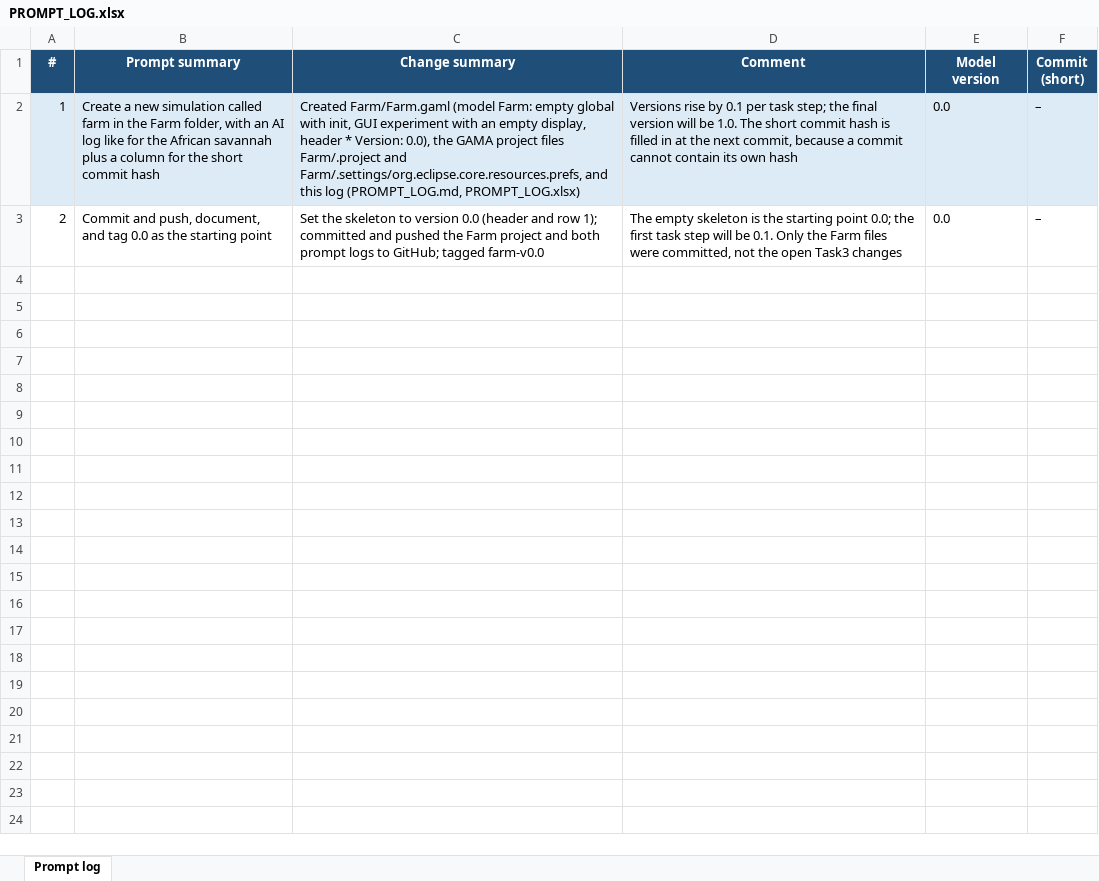
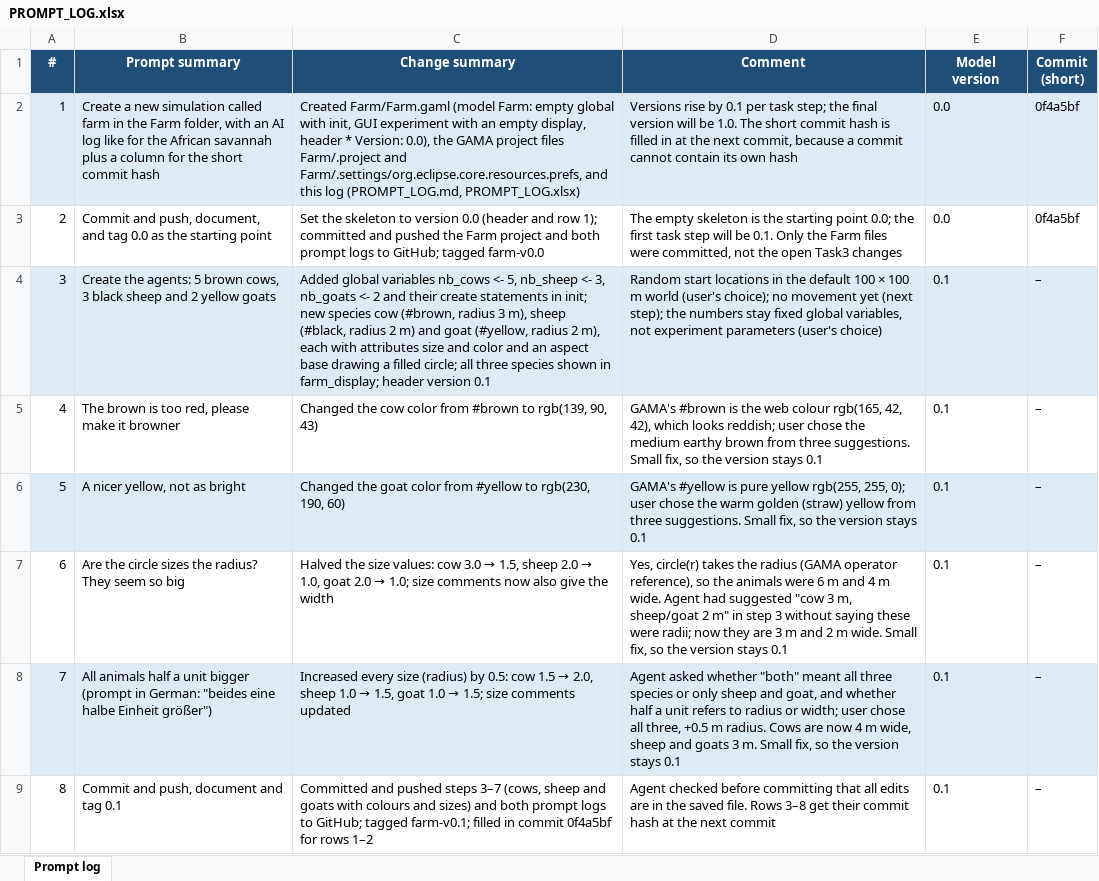
Before and after one commit to annapilar/Spatial-simulation, an Excel workbook: Farm/PROMPT_LOG.xlsx, sheet Prompt log, drawn as a sheet; values as stored, in another font and other column widths than the file's, no borders; the diff names each change by its address in the sheet, - before the commit and + after, or states it on an @@ line.

```diff
--- a/Farm/PROMPT_LOG.xlsx (sheet Prompt log)
+++ b/Farm/PROMPT_LOG.xlsx (sheet Prompt log)
-F2:F3 (Commit (short)): –
+F2:F3 (Commit (short)): 0f4a5bf
+row 4: 3 | Create the agents: 5 brown cows, 3 black sheep and 2 yellow goats | Added global variables nb_cows <- 5, nb_sheep <- 3, nb_goats <- 2 and their create statements in init; new species cow (#brown, radius 3 m), sheep (#black, radius 2 m) and goat (#yellow, radius 2 m), each with attributes size and color and an aspect base drawing a filled circle; all three species shown in farm_display; header version 0.1 | Random start locations in the default 100 × 100 m world (user's choice); no movement yet (next step); the numbers stay fixed global variables, not experiment parameters (user's choice) | 0.1 | –
+row 5: 4 | The brown is too red, please make it browner | Changed the cow color from #brown to rgb(139, 90, 43) | GAMA's #brown is the web colour rgb(165, 42, 42), which looks reddish; user chose the medium earthy brown from three suggestions. Small fix, so the version stays 0.1 | 0.1 | –
+row 6: 5 | A nicer yellow, not as bright | Changed the goat color from #yellow to rgb(230, 190, 60) | GAMA's #yellow is pure yellow rgb(255, 255, 0); user chose the warm golden (straw) yellow from three suggestions. Small fix, so the version stays 0.1 | 0.1 | –
+row 7: 6 | Are the circle sizes the radius? They seem so big | Halved the size values: cow 3.0 → 1.5, sheep 2.0 → 1.0, goat 2.0 → 1.0; size comments now also give the width | Yes, circle(r) takes the radius (GAMA operator reference), so the animals were 6 m and 4 m wide. Agent had suggested "cow 3 m, sheep/goat 2 m" in step 3 without saying these were radii; now they are 3 m and 2 m wide. Small fix, so the version stays 0.1 | 0.1 | –
+row 8: 7 | All animals half a unit bigger (prompt in German: "beides eine halbe Einheit größer") | Increased every size (radius) by 0.5: cow 1.5 → 2.0, sheep 1.0 → 1.5, goat 1.0 → 1.5; size comments updated | Agent asked whether "both" meant all three species or only sheep and goat, and whether half a unit refers to radius or width; user chose all three, +0.5 m radius. Cows are now 4 m wide, sheep and goats 3 m. Small fix, so the version stays 0.1 | 0.1 | –
+row 9: 8 | Commit and push, document and tag 0.1 | Committed and pushed steps 3–7 (cows, sheep and goats with colours and sizes) and both prompt logs to GitHub; tagged farm-v0.1; filled in commit 0f4a5bf for rows 1–2 | Agent checked before committing that all edits are in the saved file. Rows 3–8 get their commit hash at the next commit | 0.1 | –
```
Also changed, not shown: 2 other files.
